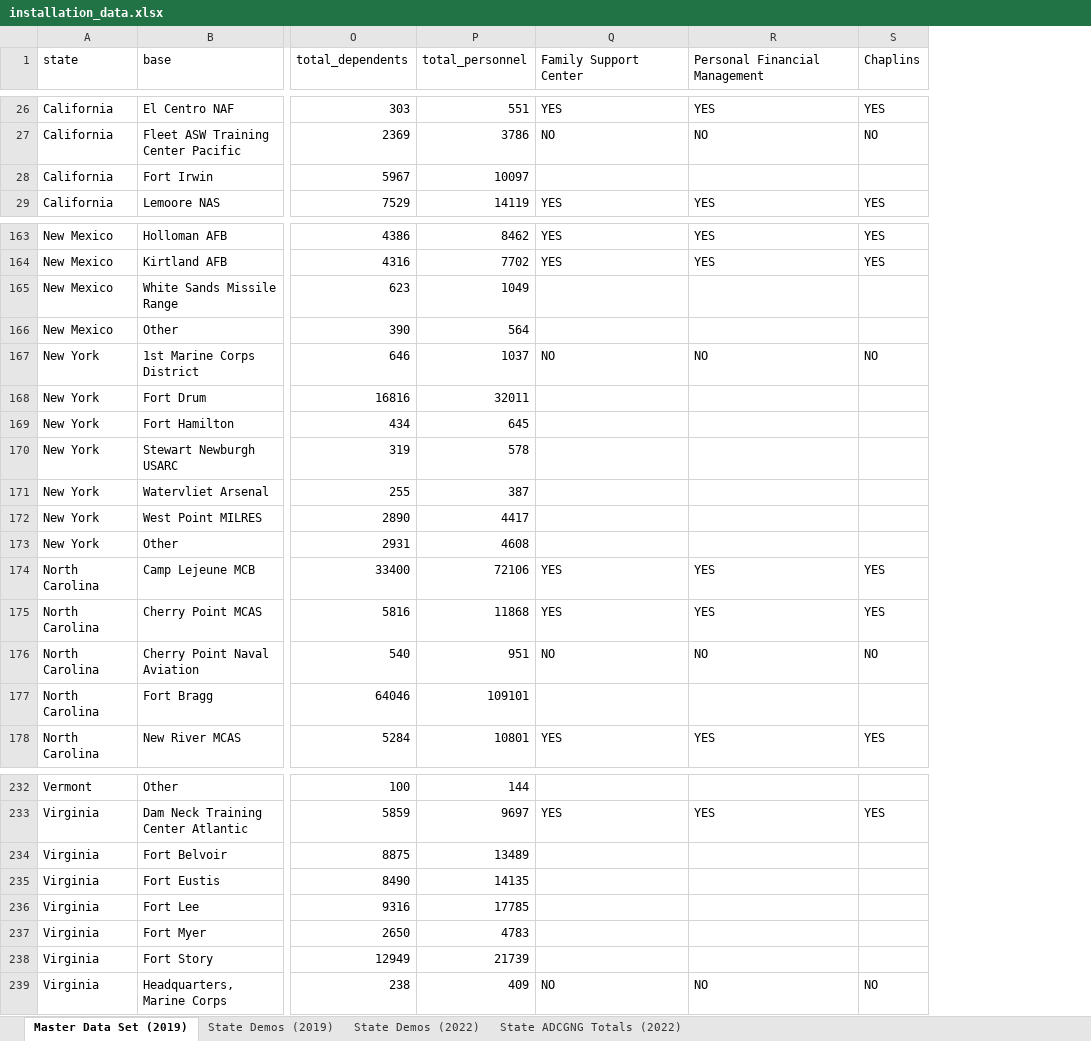
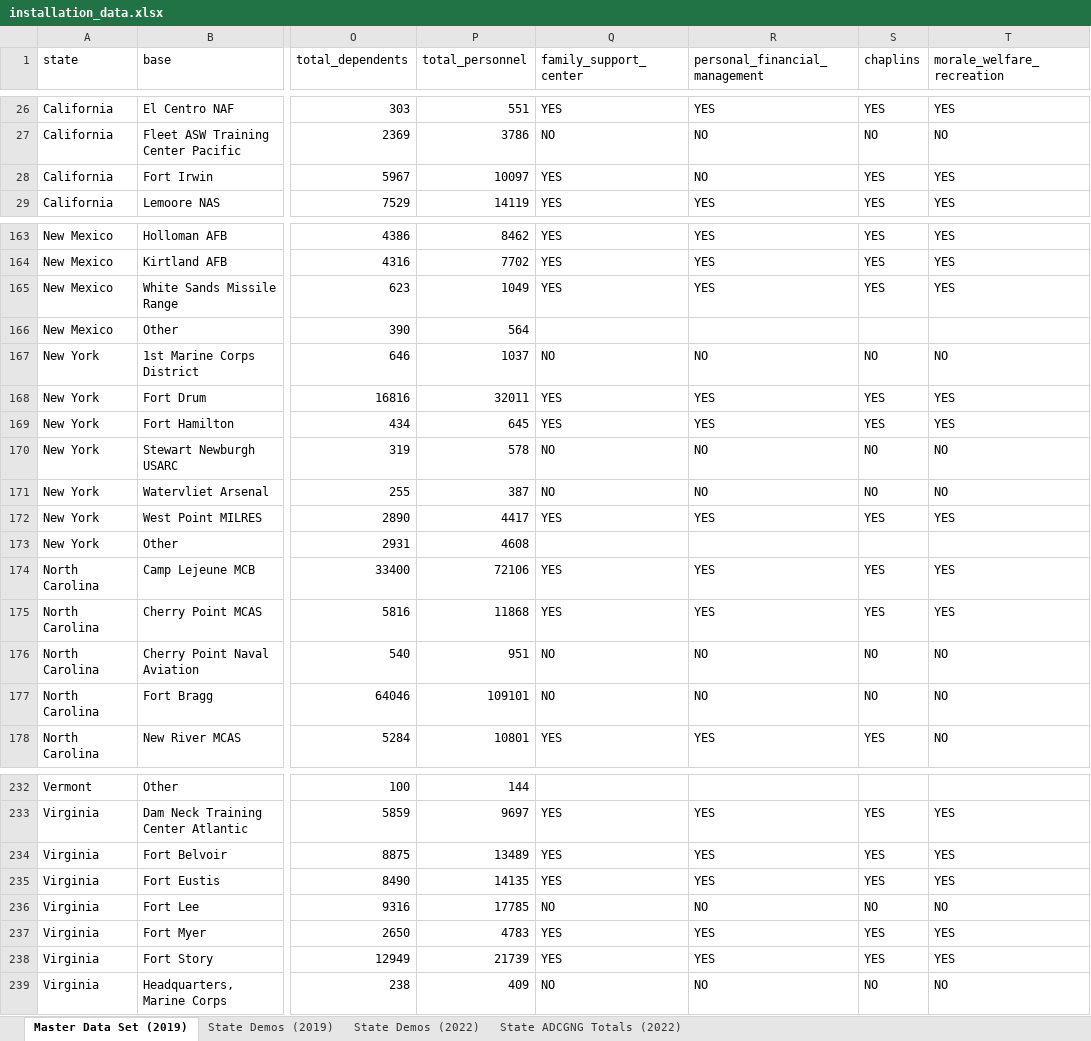
Before and after one commit to henhirsch/mpp_capstone, an Excel workbook: data/installation_data.xlsx, sheet Master Data Set (2019), drawn as a sheet; only a part is shown, gaps mark what is left out; values as stored, in another font and other column widths than the file's, no borders; charts and pictures not drawn; the diff covers the shown part only; the diff names each change by its address in the sheet, - before the commit and + after, or states it on an @@ line.

Commit message:
new installations data set

```diff
--- a/data/installation_data.xlsx (sheet Master Data Set (2019))
+++ b/data/installation_data.xlsx (sheet Master Data Set (2019))
+column T (morale_welfare_recreation), rows 26-29: YES | NO | YES | YES; rows 163-178: YES | YES | YES |  | NO | YES | YES | NO | NO | YES |  | YES | YES | NO | NO | NO; rows 233-239: YES | YES | YES | NO | YES | YES | NO
-Q1: Family Support Center
+Q1: family_support_center
-R1: Personal Financial Management
+R1: personal_financial_management
-S1: Chaplins
+S1: chaplins
-Q28 (family_support_center): (empty)
+Q28 (family_support_center): YES
-R28 (personal_financial_management): (empty)
+R28 (personal_financial_management): NO
-S28 (chaplins): (empty)
+S28 (chaplins): YES
-Q165 (family_support_center): (empty)
+Q165 (family_support_center): YES
-R165 (personal_financial_management): (empty)
+R165 (personal_financial_management): YES
-S165 (chaplins): (empty)
+S165 (chaplins): YES
-Q168:Q169 (family_support_center): (empty)
+Q168:Q169 (family_support_center): YES
-R168:R169 (personal_financial_management): (empty)
+R168:R169 (personal_financial_management): YES
-S168:S169 (chaplins): (empty)
+S168:S169 (chaplins): YES
-Q170:Q171 (family_support_center): (empty)
+Q170:Q171 (family_support_center): NO
-R170:R171 (personal_financial_management): (empty)
+R170:R171 (personal_financial_management): NO
-S170:S171 (chaplins): (empty)
+S170:S171 (chaplins): NO
-Q172 (family_support_center): (empty)
+Q172 (family_support_center): YES
-R172 (personal_financial_management): (empty)
+R172 (personal_financial_management): YES
-S172 (chaplins): (empty)
+S172 (chaplins): YES
-Q177 (family_support_center): (empty)
+Q177 (family_support_center): NO
-R177 (personal_financial_management): (empty)
+R177 (personal_financial_management): NO
-S177 (chaplins): (empty)
+S177 (chaplins): NO
-Q234:Q235 (family_support_center): (empty)
+Q234:Q235 (family_support_center): YES
-R234:R235 (personal_financial_management): (empty)
+R234:R235 (personal_financial_management): YES
-S234:S235 (chaplins): (empty)
+S234:S235 (chaplins): YES
-Q236 (family_support_center): (empty)
+Q236 (family_support_center): NO
-R236 (personal_financial_management): (empty)
+R236 (personal_financial_management): NO
-S236 (chaplins): (empty)
+S236 (chaplins): NO
-Q237:Q238 (family_support_center): (empty)
+Q237:Q238 (family_support_center): YES
-R237:R238 (personal_financial_management): (empty)
+R237:R238 (personal_financial_management): YES
-S237:S238 (chaplins): (empty)
+S237:S238 (chaplins): YES
```
Also changed, not shown: 1 added row, 1 removed row and 131 edited cells elsewhere in this sheet, 3 other files.
